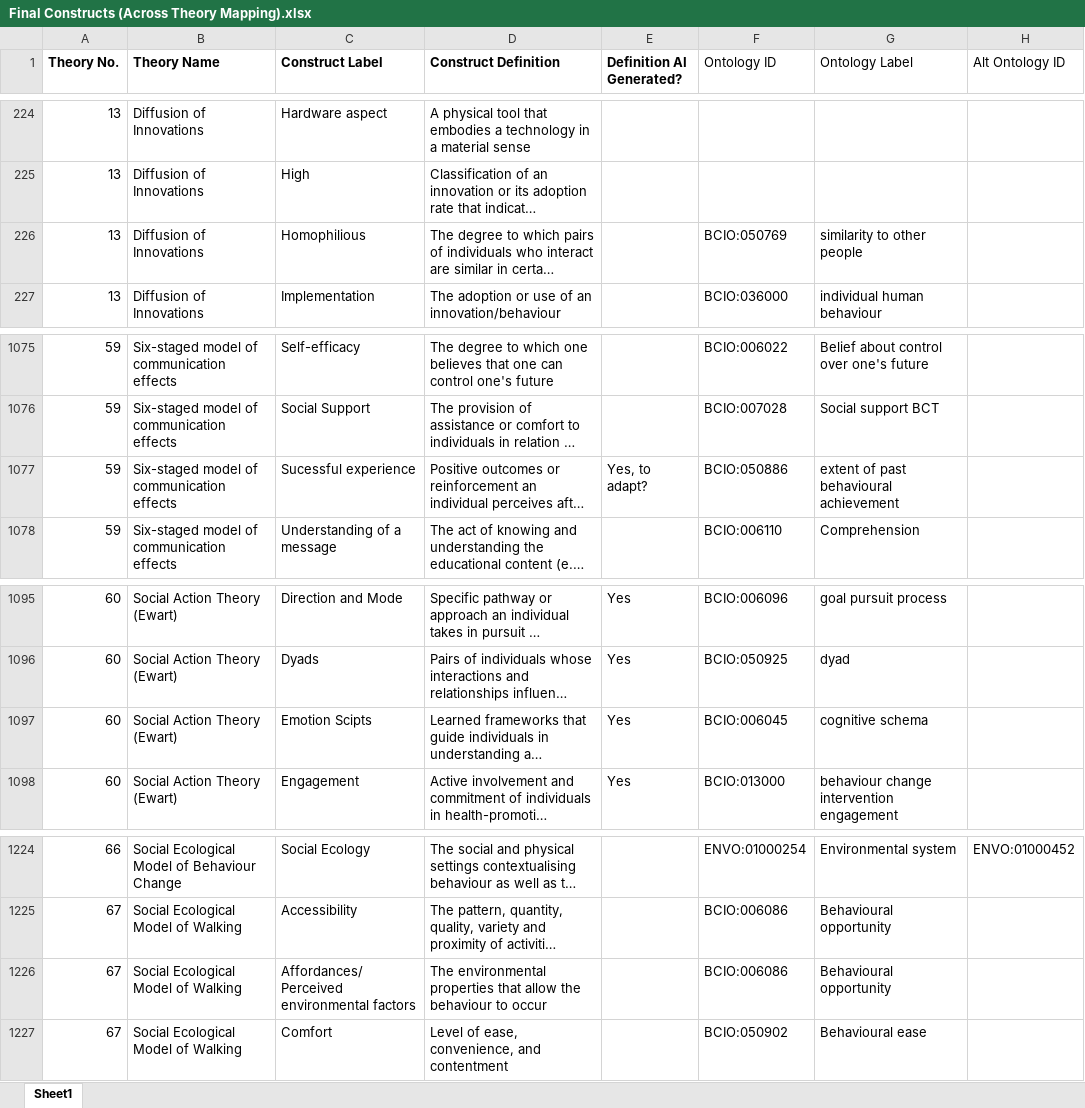
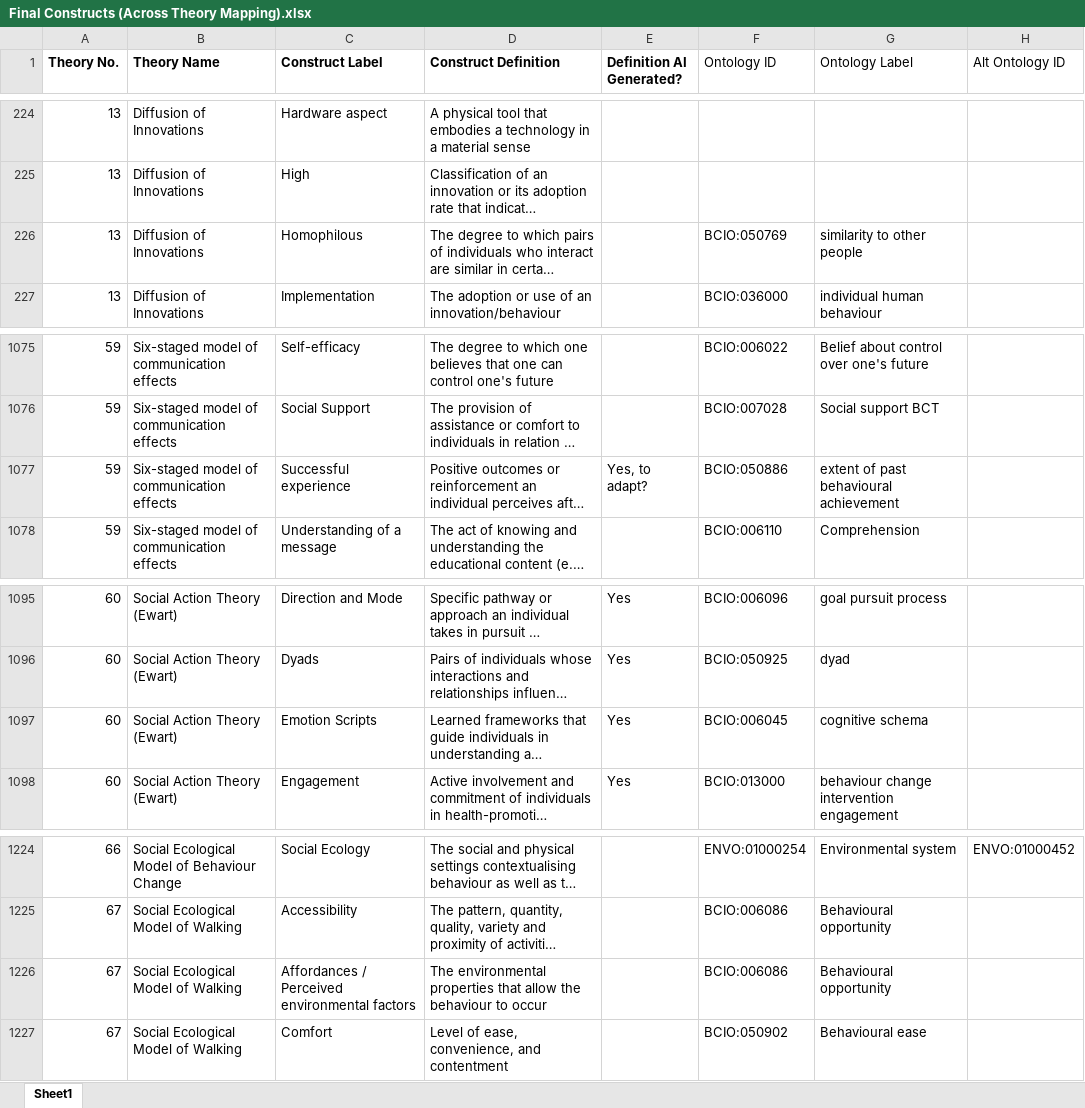
Before and after one commit to jannahastings/theory-database, an Excel workbook: data/definitions/Final Constructs (Across Theory Mapping).xlsx, sheet Sheet1, drawn as a sheet; only a part is shown, gaps mark what is left out; long unchanged cells end in …; values as stored, in another font and other column widths than the file's, no borders; the diff names each change by its address in the sheet, - before the commit and + after, or states it on an @@ line.

Commit message:
Adapt definitions
based on https://github.com/HumanBehaviourChangeProject/ontologies/issues/1271

```diff
--- a/data/definitions/Final Constructs (Across Theory Mapping).xlsx (sheet Sheet1)
+++ b/data/definitions/Final Constructs (Across Theory Mapping).xlsx (sheet Sheet1)
-C226 (Construct Label): Homophilious
+C226 (Construct Label): Homophilous
-C1077 (Construct Label): Sucessful experience
+C1077 (Construct Label): Successful experience
-C1097 (Construct Label): Emotion Scipts
+C1097 (Construct Label): Emotion Scripts
-C1226 (Construct Label): Affordances/ Perceived environmental factors
+C1226 (Construct Label): Affordances / Perceived environmental factors
```
